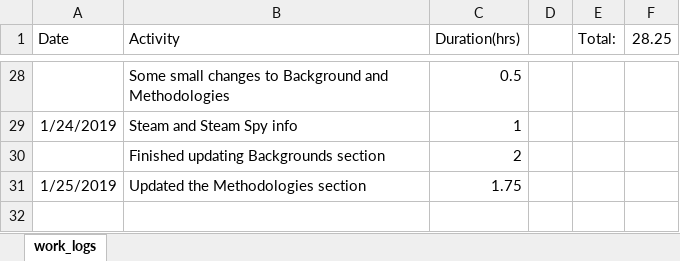
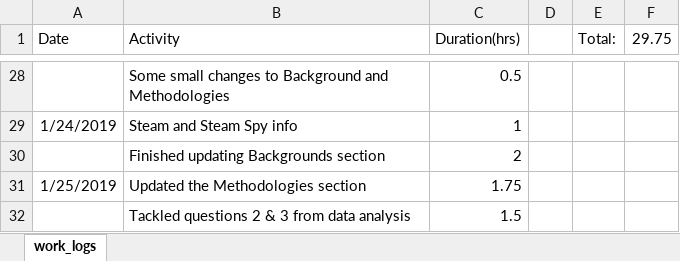
Before and after one commit to TimSAS/Steam-and-Metacritic, an Excel workbook: Logs/work_logs.xlsx, sheet work_logs, drawn as a sheet; only a part is shown, gaps mark what is left out; values as stored, in another font and other column widths than the file's, no borders; the diff names each change by its address in the sheet, - before the commit and + after, or states it on an @@ line.

Commit message:
questions 2 & 3

```diff
--- a/Logs/work_logs.xlsx (sheet work_logs)
+++ b/Logs/work_logs.xlsx (sheet work_logs)
-F1: 28.25
+F1: 29.75
+row 32:  | Tackled questions 2 & 3 from data analysis | 1.5
```
Also changed, not shown: 5 other files.
